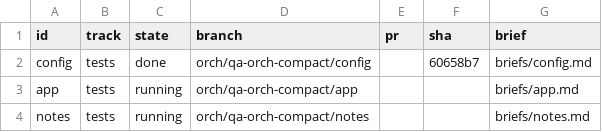
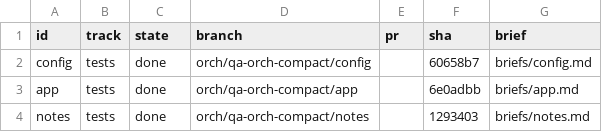
Before and after one commit to janrizmlibres/pstack-fixture, a TSV file: units.tsv, drawn as a sheet.

```diff
--- a/units.tsv
+++ b/units.tsv
@@ -2,3 +2,3 @@ id	track	state	branch	pr	sha	brief
 config	tests	done	orch/qa-orch-compact/config		60658b7	briefs/config.md
-app	tests	running	orch/qa-orch-compact/app			briefs/app.md
-notes	tests	running	orch/qa-orch-compact/notes			briefs/notes.md
+app	tests	done	orch/qa-orch-compact/app		6e0adbb	briefs/app.md
+notes	tests	done	orch/qa-orch-compact/notes		1293403	briefs/notes.md
```
Also changed, not shown: decisions.tsv, 1 other file.
